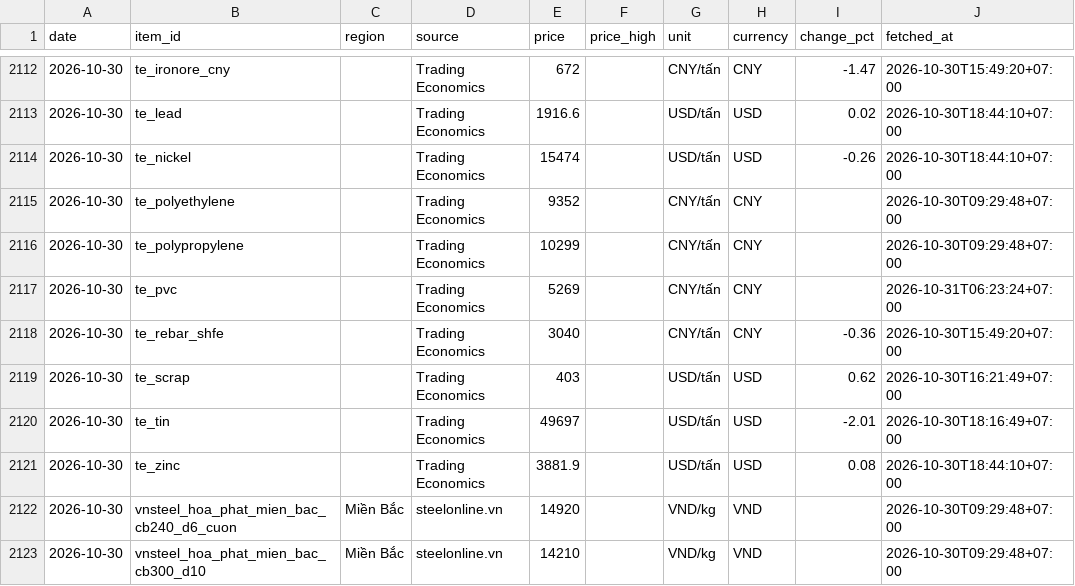
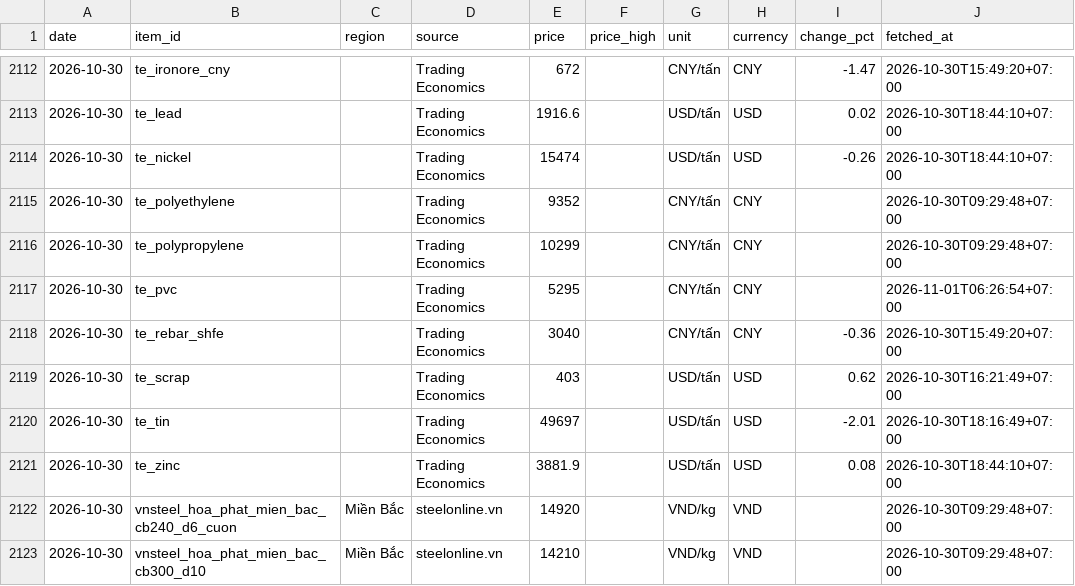
Before and after one commit to cscm-vn/cscm-vn.github.io, a CSV file: data/history/prices/2026-10.csv, drawn as a sheet; only a part is shown, gaps mark what is left out.

Commit message:
prices 2026-11-01 06:32 [skip ci]

```diff
--- a/data/history/prices/2026-10.csv
+++ b/data/history/prices/2026-10.csv
@@ -2116,3 +2116,3 @@ date,item_id,region,source,price,price_high,unit,currency,change_pct,fetched_at
 2026-10-30,te_polypropylene,,Trading Economics,10299,,CNY/tấn,CNY,,2026-10-30T09:29:48+07:00
-2026-10-30,te_pvc,,Trading Economics,5269,,CNY/tấn,CNY,,2026-10-31T06:23:24+07:00
+2026-10-30,te_pvc,,Trading Economics,5295,,CNY/tấn,CNY,,2026-11-01T06:26:54+07:00
 2026-10-30,te_rebar_shfe,,Trading Economics,3040,,CNY/tấn,CNY,-0.36,2026-10-30T15:49:20+07:00
```
Also changed, not shown: 8 other files.
